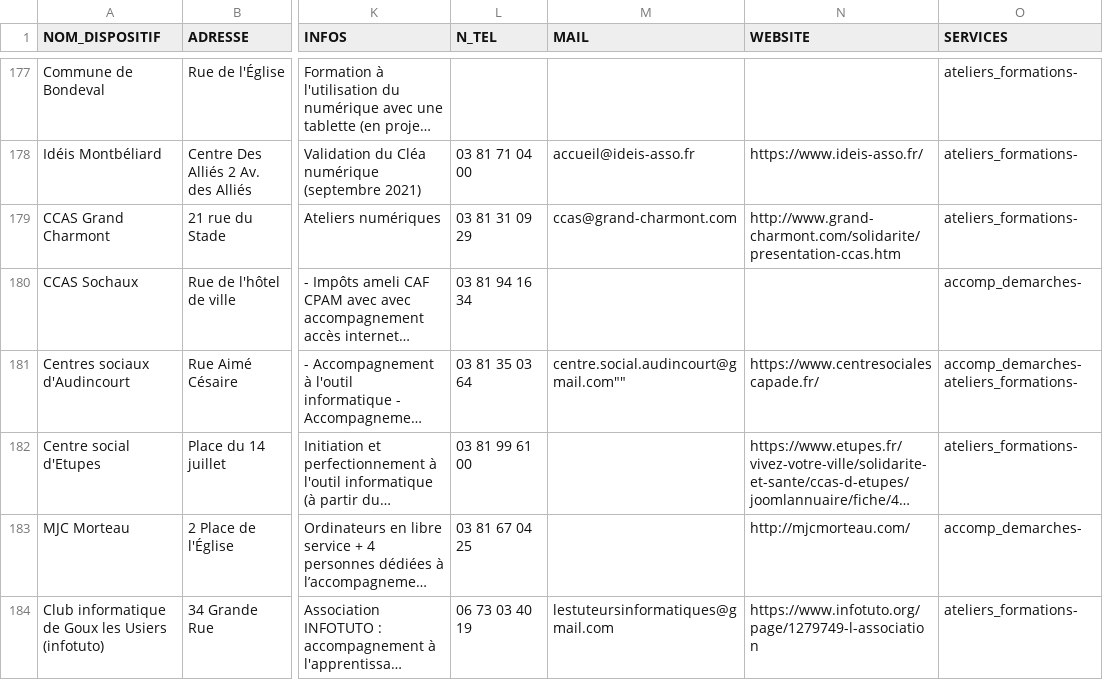
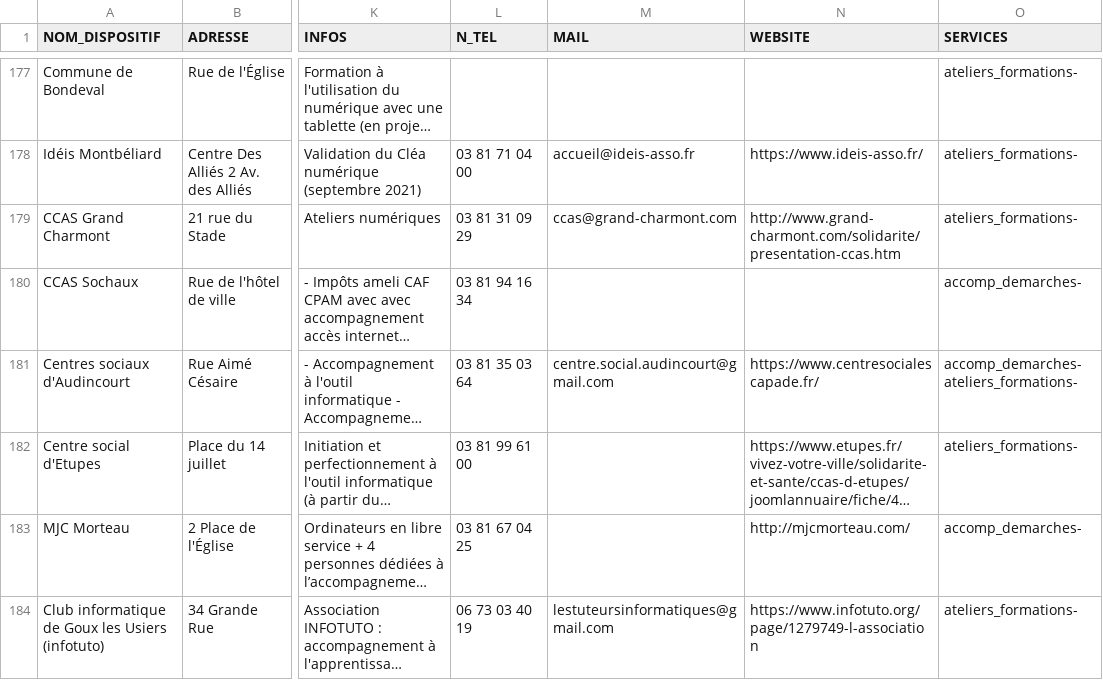
Before and after one commit to multi-coop/data-doubs-inclusion, a CSV file: csv/geocoding/geocoded.csv, drawn as a sheet; only a part is shown, gaps mark what is left out; long unchanged cells end in …; the diff names each change by its address in the sheet, - before the commit and + after, or states it on an @@ line.

Commit message:
Update geocoded.csv

```diff
--- a/csv/geocoding/geocoded.csv
+++ b/csv/geocoding/geocoded.csv
-M181 (MAIL): centre.social.audincourt@gmail.com""
+M181 (MAIL): centre.social.audincourt@gmail.com
```
